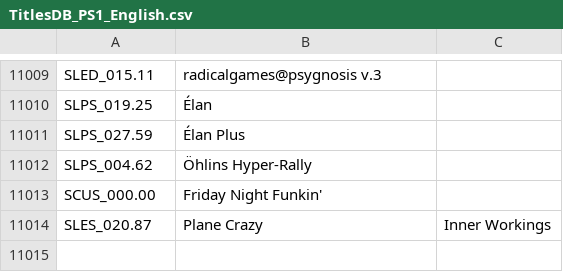
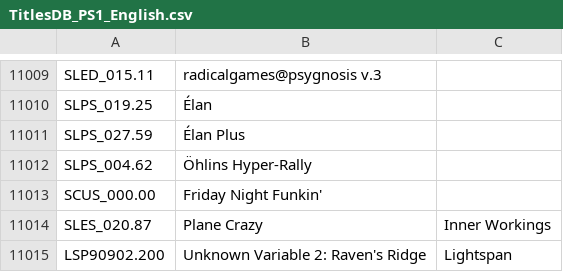
Before and after one commit to CosmicScale/PSBBN-Definitive-English-Patch, a CSV file: helper/TitlesDB_PS1_English.csv, drawn as a sheet; only a part is shown, gaps mark what is left out.

```diff
--- a/helper/TitlesDB_PS1_English.csv
+++ b/helper/TitlesDB_PS1_English.csv
@@ -11014 +11014,2 @@ SCUS_000.00|Friday Night Funkin'|
 SLES_020.87|Plane Crazy|Inner Workings
+LSP90902.200|Unknown Variable 2: Raven's Ridge|Lightspan
```
Also changed, not shown: helper/AppDB.csv, helper/ArtDB.csv, 1 other file.
